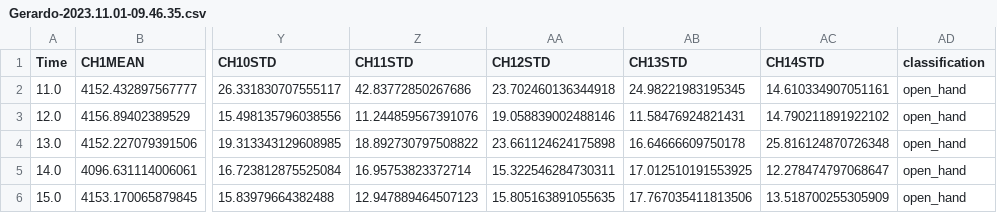
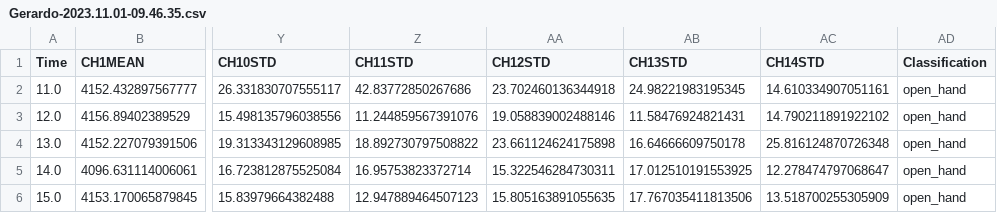
Before and after one commit to gerardhios/Mini-Proyecto, a CSV file: data/Records/Raw/Processed/Gerardo-2023.11.01-09.46.35.csv, drawn as a sheet; only a part is shown, gaps mark what is left out; the diff names each change by its address in the sheet, - before the commit and + after, or states it on an @@ line.

Commit message:
Rename the classification col

```diff
--- a/data/Records/Raw/Processed/Gerardo-2023.11.01-09.46.35.csv
+++ b/data/Records/Raw/Processed/Gerardo-2023.11.01-09.46.35.csv
-AD1: classification
+AD1: Classification
```
Also changed, not shown: data/Records/Raw/Processed/Gerardo-2023.11.01-09.48.39.csv, data/Records/Raw/Processed/Gerardo-2023.11.01-09.51.48.csv, 4 other files.
